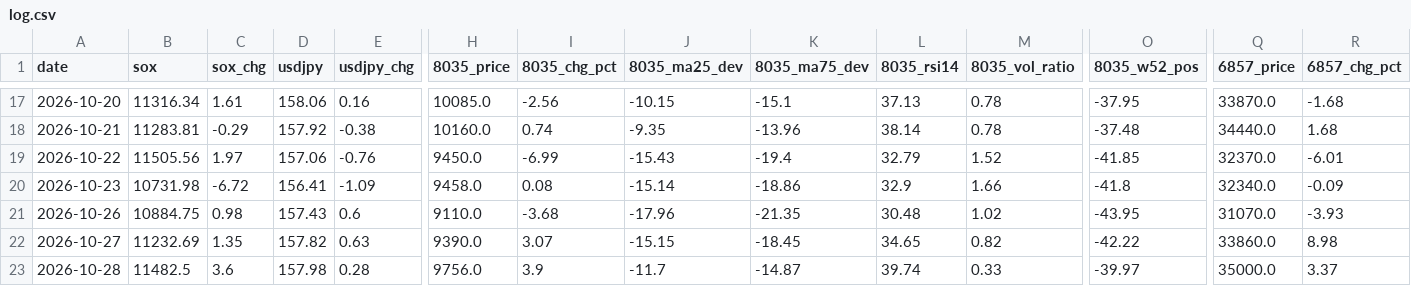
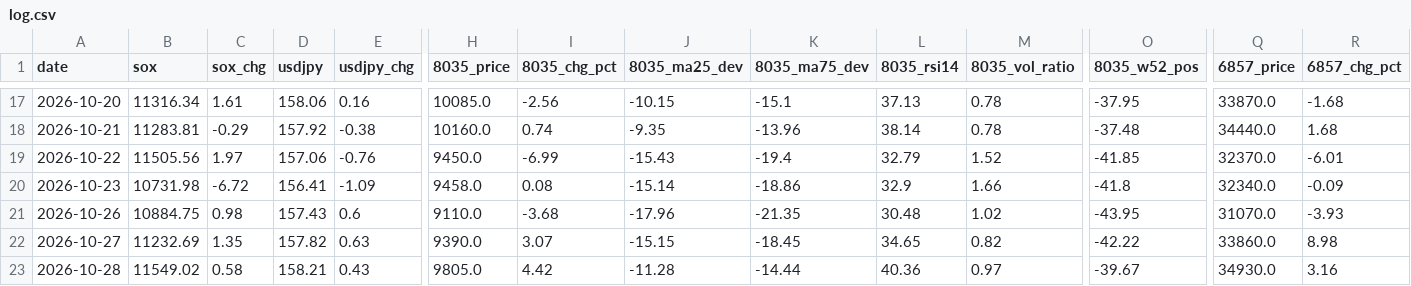
Before and after one commit to Shihooow/semiconductor-ai-dashboard, a CSV file: log.csv, drawn as a sheet; only a part is shown, gaps mark what is left out; the diff covers the shown part only; the diff names each change by its address in the sheet, - before the commit and + after, or states it on an @@ line.

```diff
--- a/log.csv
+++ b/log.csv
-B23 (sox): 11482.5
+B23 (sox): 11549.02
-C23 (sox_chg): 3.6
+C23 (sox_chg): 0.58
-D23 (usdjpy): 157.98
+D23 (usdjpy): 158.21
-E23 (usdjpy_chg): 0.28
+E23 (usdjpy_chg): 0.43
-H23 (8035_price): 9756.0
+H23 (8035_price): 9805.0
-I23 (8035_chg_pct): 3.9
+I23 (8035_chg_pct): 4.42
-J23 (8035_ma25_dev): -11.7
+J23 (8035_ma25_dev): -11.28
-K23 (8035_ma75_dev): -14.87
+K23 (8035_ma75_dev): -14.44
-L23 (8035_rsi14): 39.74
+L23 (8035_rsi14): 40.36
-M23 (8035_vol_ratio): 0.33
+M23 (8035_vol_ratio): 0.97
-O23 (8035_w52_pos): -39.97
+O23 (8035_w52_pos): -39.67
-Q23 (6857_price): 35000.0
+Q23 (6857_price): 34930.0
-R23 (6857_chg_pct): 3.37
+R23 (6857_chg_pct): 3.16
```
Also changed, not shown: 84 edited cells elsewhere in this file, 1 other file.
